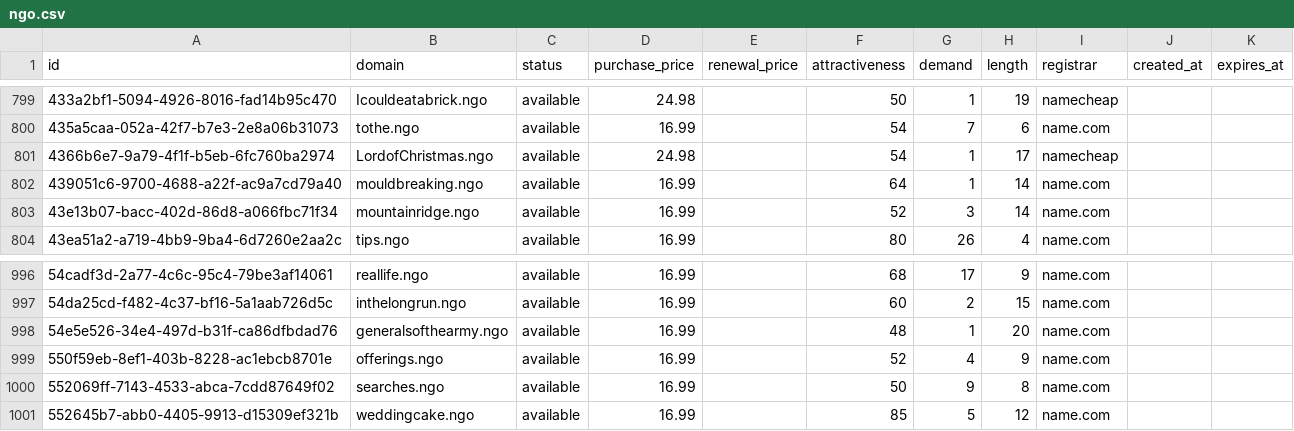
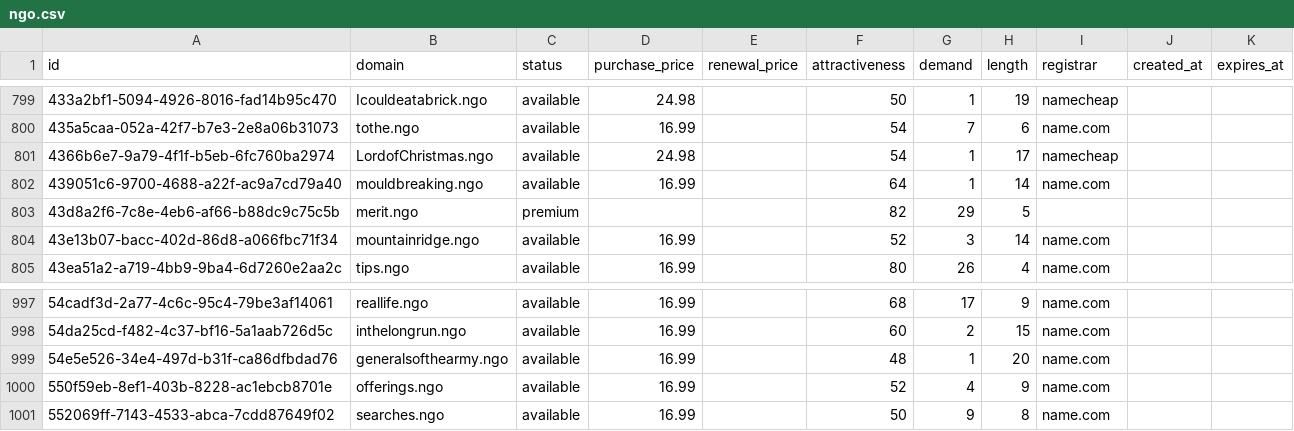
Before and after one commit to UniqueDomains/ngo-oneword-domains, a CSV file: ngo.csv, drawn as a sheet; only a part is shown, gaps mark what is left out.

Commit message:
Domains update

```diff
--- a/ngo.csv
+++ b/ngo.csv
@@ -802,2 +802,3 @@ id,domain,status,purchase_price,renewal_price,attractiveness,demand,length,regis
 439051c6-9700-4688-a22f-ac9a7cd79a40,mouldbreaking.ngo,available,16.99,,64,1,14,name.com,,
+43d8a2f6-7c8e-4eb6-af66-b88dc9c75c5b,merit.ngo,premium,,,82,29,5,,,
 43e13b07-bacc-402d-86d8-a066fbc71f34,mountainridge.ngo,available,16.99,,52,3,14,name.com,,
@@ -1000,2 +1001 @@ id,domain,status,purchase_price,renewal_price,attractiveness,demand,length,regis
 552069ff-7143-4533-abca-7cdd87649f02,searches.ngo,available,16.99,,50,9,8,name.com,,
-552645b7-abb0-4405-9913-d15309ef321b,weddingcake.ngo,available,16.99,,85,5,12,name.com,,
```
Also changed, not shown: 4 other files.
